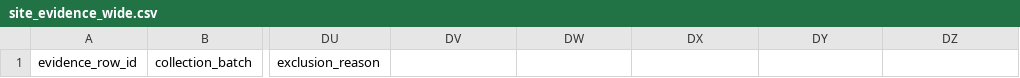
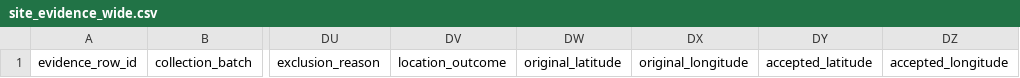
Before and after one commit to go-bayes/places-of-worship, a CSV file: docs/templates/ra-historical-site-evidence/site_evidence_wide.csv, drawn as a sheet; only a part is shown, gaps mark what is left out; the diff names each change by its address in the sheet, - before the commit and + after, or states it on an @@ line.

Commit message:
rule on a moved pin: move-the-pin from a task, location outcome, export columns

```diff
--- a/docs/templates/ra-historical-site-evidence/site_evidence_wide.csv
+++ b/docs/templates/ra-historical-site-evidence/site_evidence_wide.csv
-DV1: (empty)
+DV1: location_outcome
-DW1: (empty)
+DW1: original_latitude
-DX1: (empty)
+DX1: original_longitude
-DY1: (empty)
+DY1: accepted_latitude
-DZ1: (empty)
+DZ1: accepted_longitude
```
Also changed, not shown: 17 other files.
